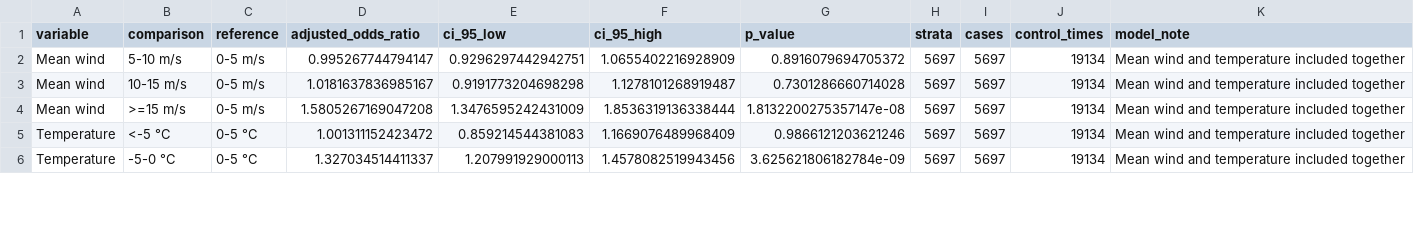
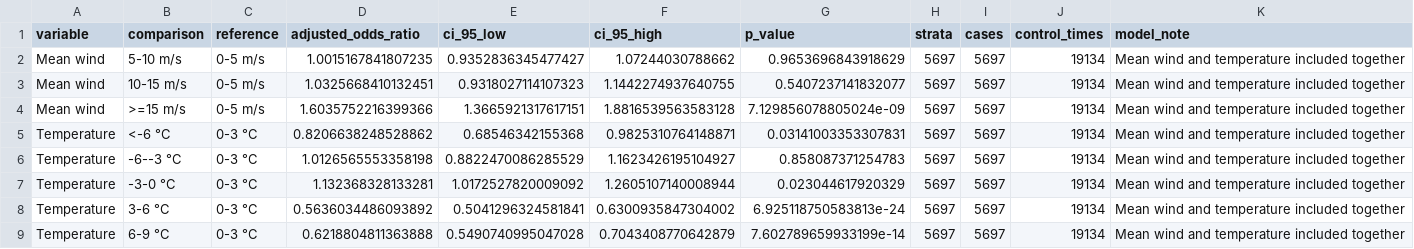
Before and after one commit to asge1r/iceland-road-wind-accidents, a CSV file: reports/main/tables/weather_model.csv, drawn as a sheet; only a part is shown; the diff covers the shown part only.

```diff
--- a/reports/main/tables/weather_model.csv
+++ b/reports/main/tables/weather_model.csv
@@ -1,6 +1,9 @@
 variable,comparison,reference,adjusted_odds_ratio,ci_95_low,ci_95_high,p_value,strata,cases,control_times,model_note
-Mean wind,5-10 m/s,0-5 m/s,0.995267744794147,0.9296297442942751,1.0655402216928909,0.8916079694705372,5697,5697,19134,Mean wind and temperature included together
-Mean wind,10-15 m/s,0-5 m/s,1.0181637836985167,0.9191773204698298,1.1278101268919487,0.7301286660714028,5697,5697,19134,Mean wind and temperature included together
-Mean wind,>=15 m/s,0-5 m/s,1.5805267169047208,1.3476595242431009,1.8536319136338444,1.8132200275357147e-08,5697,5697,19134,Mean wind and temperature included together
-Temperature,<-5 °C,0-5 °C,1.001311152423472,0.859214544381083,1.1669076489968409,0.9866121203621246,5697,5697,19134,Mean wind and temperature included together
-Temperature,-5-0 °C,0-5 °C,1.327034514411337,1.207991929000113,1.4578082519943456,3.625621806182784e-09,5697,5697,19134,Mean wind and temperature included together
+Mean wind,5-10 m/s,0-5 m/s,1.0015167841807235,0.9352836345477427,1.07244030788662,0.9653696843918629,5697,5697,19134,Mean wind and temperature included together
+Mean wind,10-15 m/s,0-5 m/s,1.0325668410132451,0.9318027114107323,1.1442274937640755,0.5407237141832077,5697,5697,19134,Mean wind and temperature included together
+Mean wind,>=15 m/s,0-5 m/s,1.6035752216399366,1.3665921317617151,1.8816539563583128,7.129856078805024e-09,5697,5697,19134,Mean wind and temperature included together
+Temperature,<-6 °C,0-3 °C,0.8206638248528862,0.68546342155368,0.9825310764148871,0.03141003353307831,5697,5697,19134,Mean wind and temperature included together
+Temperature,-6--3 °C,0-3 °C,1.0126565553358198,0.8822470086285529,1.1623426195104927,0.858087371254783,5697,5697,19134,Mean wind and temperature included together
+Temperature,-3-0 °C,0-3 °C,1.132368328133281,1.0172527820009092,1.2605107140008944,0.023044617920329,5697,5697,19134,Mean wind and temperature included together
+Temperature,3-6 °C,0-3 °C,0.5636034486093892,0.5041296324581841,0.6300935847304002,6.925118750583813e-24,5697,5697,19134,Mean wind and temperature included together
+Temperature,6-9 °C,0-3 °C,0.6218804811363888,0.5490740995047028,0.7043408770642879,7.602789659933199e-14,5697,5697,19134,Mean wind and temperature included together
```
Also changed, not shown: 17 edited cells elsewhere in this file, reports/main/tables/conditions.csv, reports/main/tables/matched_weather.csv, 26 other files.
